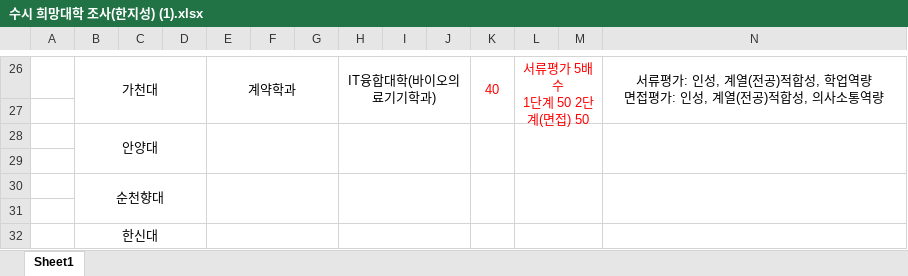
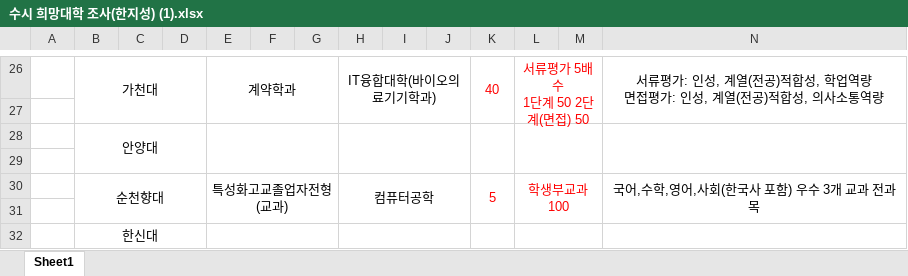
Before and after one commit to iseong77/Python, an Excel workbook: 수시 희망대학 조사(한지성) (1).xlsx, sheet Sheet1, drawn as a sheet; only a part is shown, gaps mark what is left out; values as stored, in another font and other column widths than the file's, no borders; removed rows and columns are numbered as before the commit, all else as after; rows hold the shown columns only; the diff names each change by its address in the sheet, - before the commit and + after, or states it on an @@ line.

Commit message:
Add files via upload

```diff
--- a/수시 희망대학 조사(한지성) (1).xlsx (sheet Sheet1)
+++ b/수시 희망대학 조사(한지성) (1).xlsx (sheet Sheet1)
-row 30:  | 순천향대
+row 30:  | 순천향대 |  |  | 특성화고교졸업자전형(교과) |  |  | 컴퓨터공학 |  |  | 5 | 학생부교과100 |  | 국어,수학,영어,사회(한국사 포함) 우수 3개 교과 전과목
```
